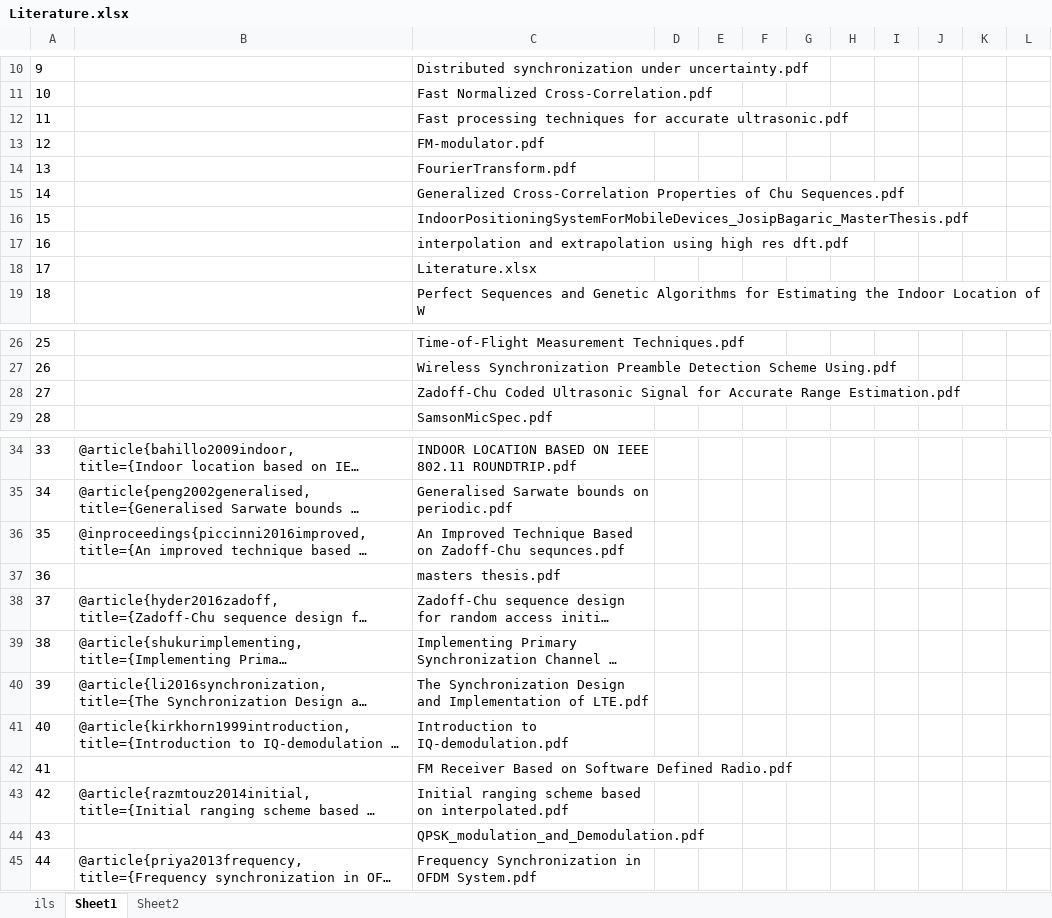
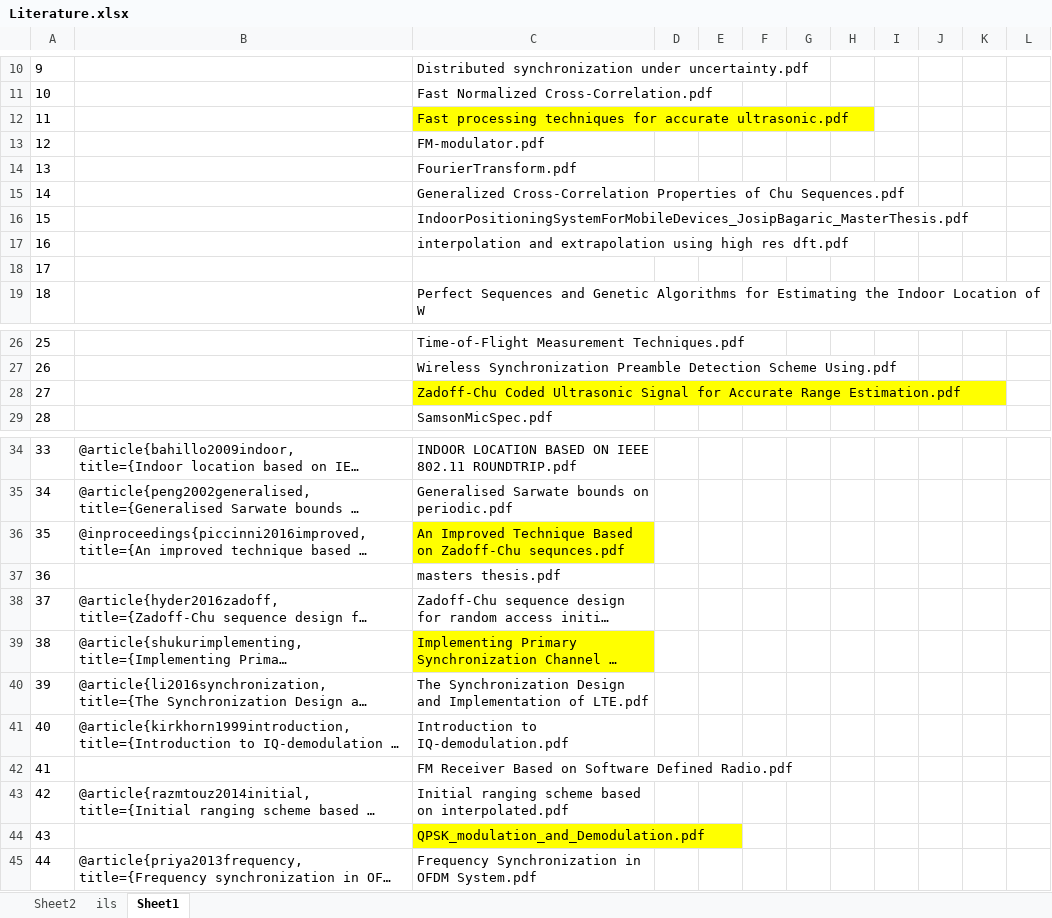
Before and after one commit to simontking/Project, an Excel workbook: Literature/Literature.xlsx, sheet Sheet1, drawn as a sheet; only a part is shown, gaps mark what is left out; long unchanged cells end in …; values as stored, in another font and other column widths than the file's, no borders; the diff names each change by its address in the sheet, - before the commit and + after, or states it on an @@ line.

```diff
--- a/Literature/Literature.xlsx (sheet Sheet1)
+++ b/Literature/Literature.xlsx (sheet Sheet1)
@@ sheet tab order changed: Sheet2 | ils | Sheet1 @@
-C12 fill: none
+C12 fill: #FFFF00
-C18: Literature.xlsx
+C18: (empty)
-C28 fill: none
+C28 fill: #FFFF00
-C36 fill: none
+C36 fill: #FFFF00
-C39 fill: none
+C39 fill: #FFFF00
-C44 fill: none
+C44 fill: #FFFF00
```
Also changed, not shown: sheet Sheet2, 36 other files.
